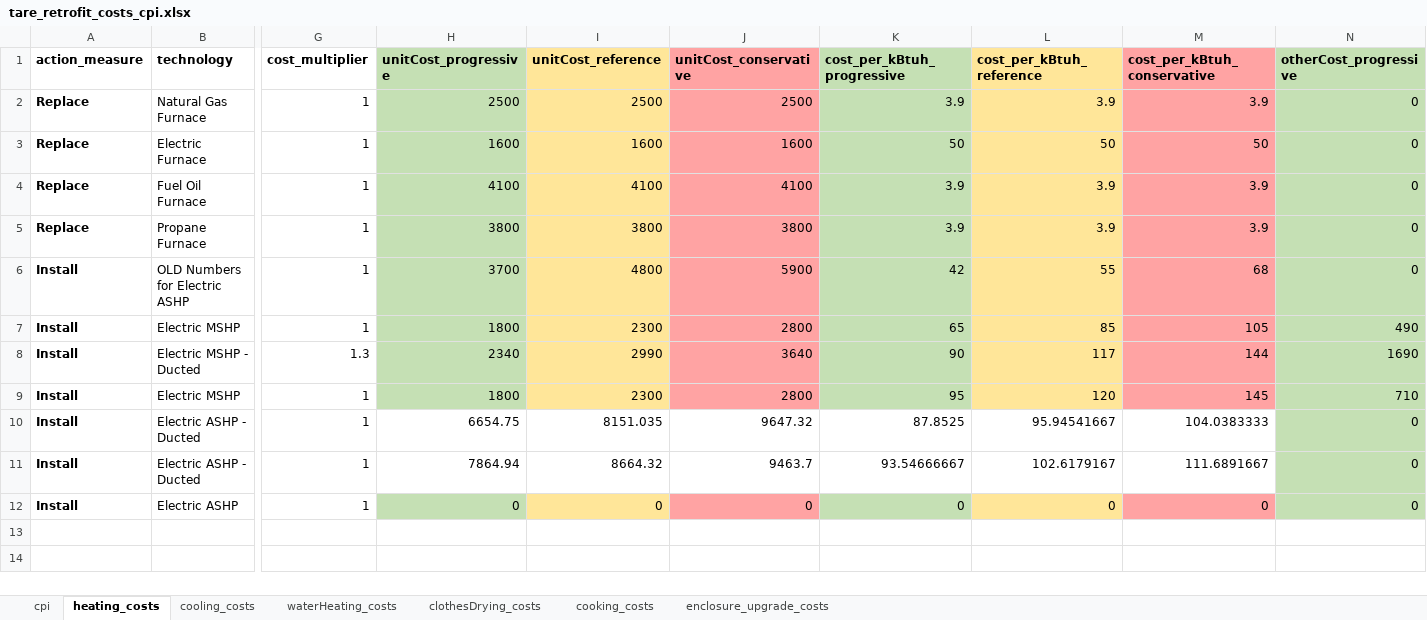
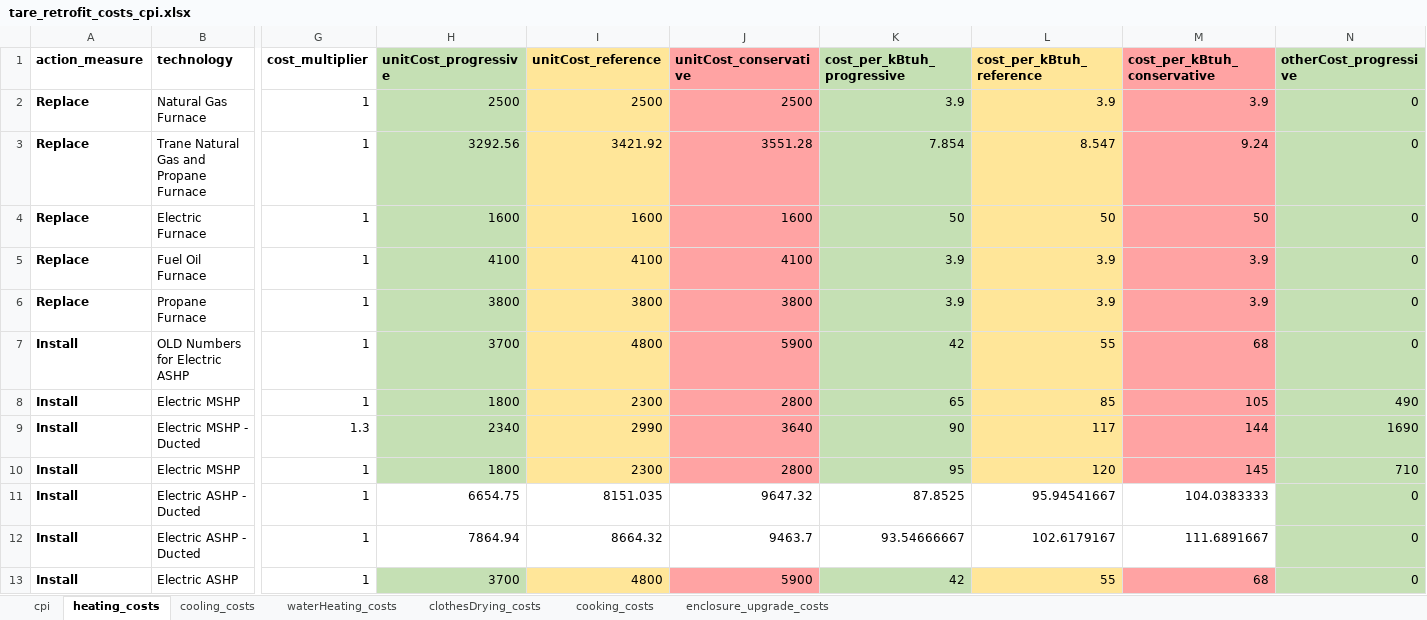
Before and after one commit to jordan-joseph126/cmu-tare-model, an Excel workbook: retrofit_costs/tare_retrofit_costs_cpi.xlsx, sheet heating_costs, drawn as a sheet; only a part is shown, gaps mark what is left out; values as stored, in another font and other column widths than the file's, no borders; addresses are those after the commit; rows hold the shown columns only; the diff names each change by its address in the sheet, - before the commit and + after, or states it on an @@ line.

Commit message:
new run with trane technologies replacement costs

```diff
--- a/retrofit_costs/tare_retrofit_costs_cpi.xlsx (sheet heating_costs)
+++ b/retrofit_costs/tare_retrofit_costs_cpi.xlsx (sheet heating_costs)
+row 3: Replace | Trane Natural Gas and Propane Furnace | 1 | 3292.56 | 3421.92 | 3551.28 | 7.854 | 8.547 | 9.24 | 0
-H13 (unitCost_progressive): 0
+H13 (unitCost_progressive): 3700
-I13 (unitCost_reference): 0
+I13 (unitCost_reference): 4800
-J13 (unitCost_conservative): 0
+J13 (unitCost_conservative): 5900
-K13 (cost_per_kBtuh_progressive): 0
+K13 (cost_per_kBtuh_progressive): 42
-L13 (cost_per_kBtuh_reference): 0
+L13 (cost_per_kBtuh_reference): 55
-M13 (cost_per_kBtuh_conservative): 0
+M13 (cost_per_kBtuh_conservative): 68
```
Also changed, not shown: sheet cooling_costs, formulas that keep their value, 7 other files.
